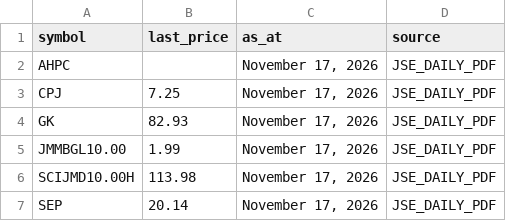
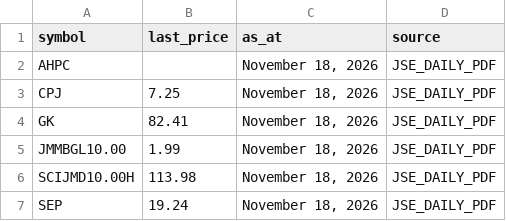
Before and after one commit to dread-economist/JSE-prices-feed, a CSV file: prices.csv, drawn as a sheet.

```diff
--- a/prices.csv
+++ b/prices.csv
@@ -1,7 +1,7 @@
 symbol,last_price,as_at,source
-AHPC,,"November 17, 2026",JSE_DAILY_PDF
-CPJ,7.25,"November 17, 2026",JSE_DAILY_PDF
-GK,82.93,"November 17, 2026",JSE_DAILY_PDF
-JMMBGL10.00,1.99,"November 17, 2026",JSE_DAILY_PDF
-SCIJMD10.00H,113.98,"November 17, 2026",JSE_DAILY_PDF
-SEP,20.14,"November 17, 2026",JSE_DAILY_PDF
+AHPC,,"November 18, 2026",JSE_DAILY_PDF
+CPJ,7.25,"November 18, 2026",JSE_DAILY_PDF
+GK,82.41,"November 18, 2026",JSE_DAILY_PDF
+JMMBGL10.00,1.99,"November 18, 2026",JSE_DAILY_PDF
+SCIJMD10.00H,113.98,"November 18, 2026",JSE_DAILY_PDF
+SEP,19.24,"November 18, 2026",JSE_DAILY_PDF
```
